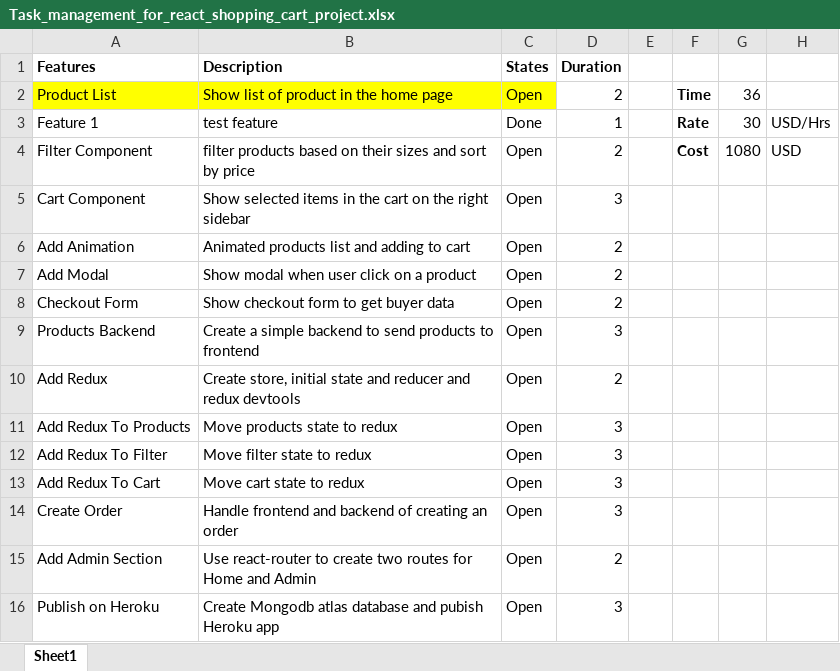
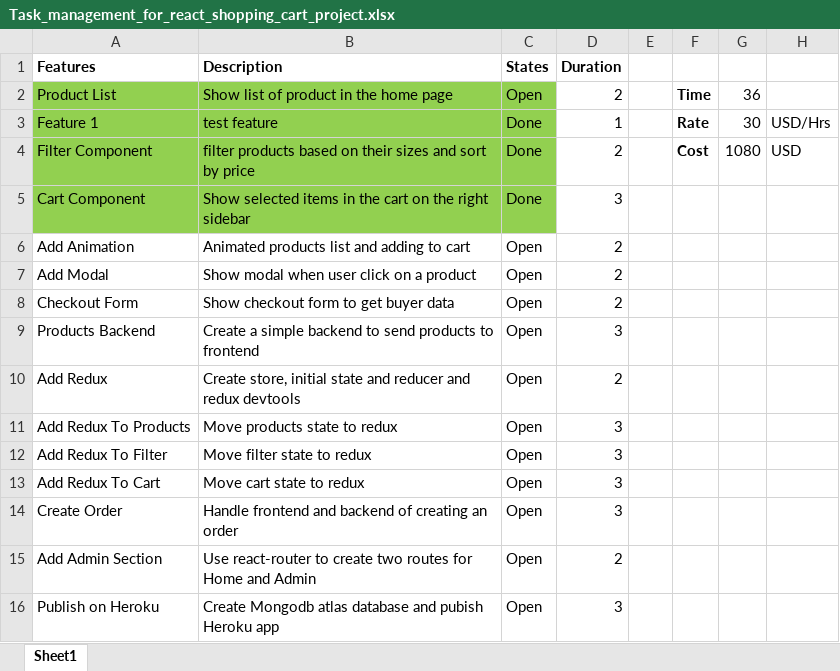
Before and after one commit to masudgit/React, an Excel workbook: react-shopping-cart/Task_management_for_react_shopping_cart_project.xlsx, sheet Sheet1, drawn as a sheet; values as stored, in another font and other column widths than the file's, no borders; the diff names each change by its address in the sheet, - before the commit and + after, or states it on an @@ line.

Commit message:
cart-component

```diff
--- a/react-shopping-cart/Task_management_for_react_shopping_cart_project.xlsx (sheet Sheet1)
+++ b/react-shopping-cart/Task_management_for_react_shopping_cart_project.xlsx (sheet Sheet1)
-A2:C2 fill: #FFFF00
+A2:C2 fill: #92D050
-A3:C5 fill: none
+A3:C5 fill: #92D050
-C4:C5 (States): Open
+C4:C5 (States): Done
```
Also changed, not shown: 4 other files.
